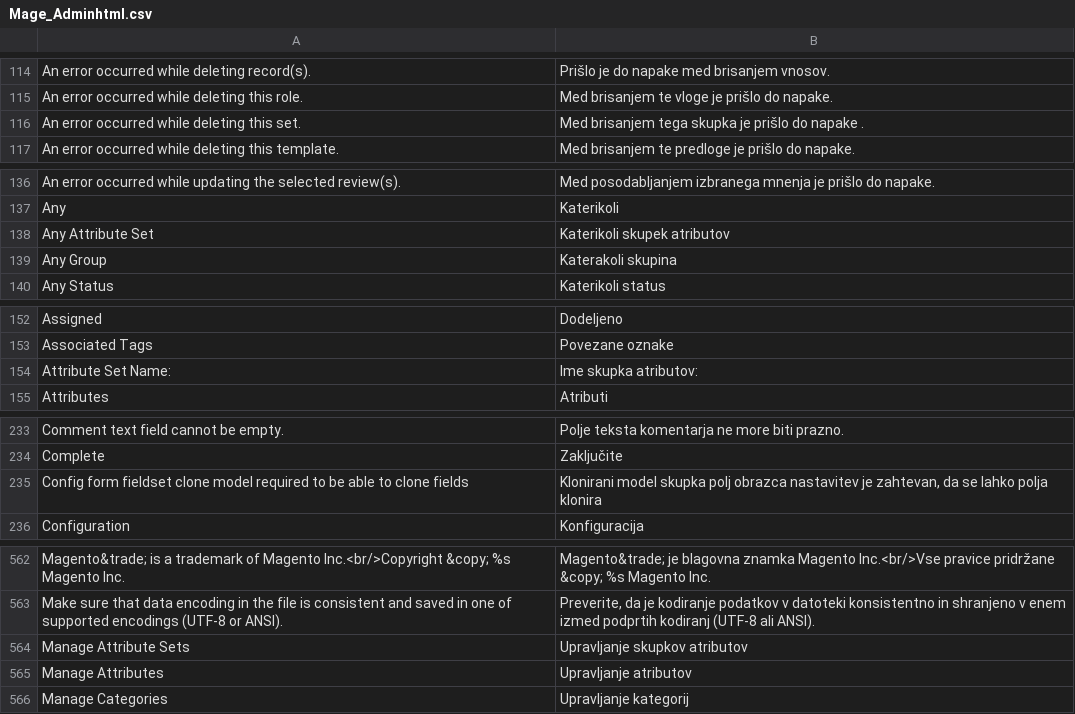
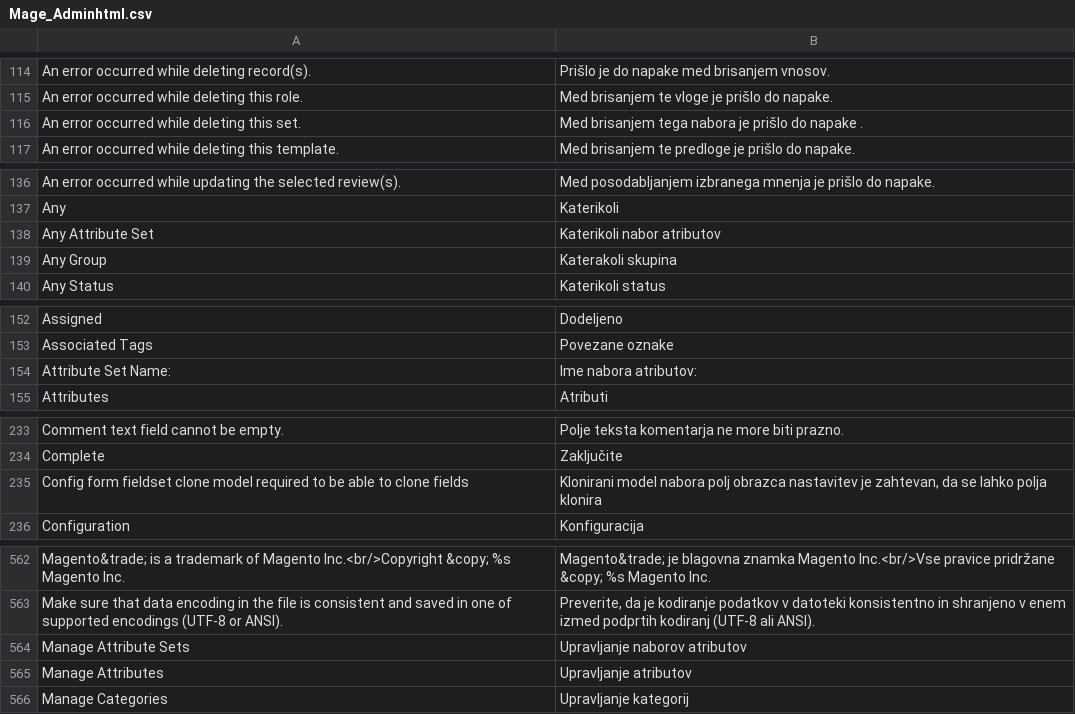
Before and after one commit to symfony-si/magento1-sl-si, a CSV file: sl_SI/Mage_Adminhtml.csv, drawn as a sheet; only a part is shown, gaps mark what is left out; the diff covers the shown part only.

Commit message:
Fix some translations

```diff
--- a/sl_SI/Mage_Adminhtml.csv
+++ b/sl_SI/Mage_Adminhtml.csv
@@ -115,3 +115,3 @@
 "An error occurred while deleting this role.","Med brisanjem te vloge je prišlo do napake."
-"An error occurred while deleting this set.","Med brisanjem tega skupka je prišlo do napake ."
+"An error occurred while deleting this set.","Med brisanjem tega nabora je prišlo do napake ."
 "An error occurred while deleting this template.","Med brisanjem te predloge je prišlo do napake."
@@ -137,3 +137,3 @@
 "Any","Katerikoli"
-"Any Attribute Set","Katerikoli skupek atributov"
+"Any Attribute Set","Katerikoli nabor atributov"
 "Any Group","Katerakoli skupina"
@@ -153,3 +153,3 @@
 "Associated Tags","Povezane oznake"
-"Attribute Set Name:","Ime skupka atributov:"
+"Attribute Set Name:","Ime nabora atributov:"
 "Attributes","Atributi"
@@ -234,3 +234,3 @@
 "Complete","Zaključite"
-"Config form fieldset clone model required to be able to clone fields","Klonirani model skupka polj obrazca nastavitev je zahtevan, da se lahko polja klonira"
+"Config form fieldset clone model required to be able to clone fields","Klonirani model nabora polj obrazca nastavitev je zahtevan, da se lahko polja klonira"
 "Configuration","Konfiguracija"
@@ -563,3 +563,3 @@
 "Make sure that data encoding in the file is consistent and saved in one of supported encodings (UTF-8 or ANSI).","Preverite, da je kodiranje podatkov v datoteki konsistentno in shranjeno v enem izmed podprtih kodiranj (UTF-8 ali ANSI)."
-"Manage Attribute Sets","Upravljanje skupkov atributov"
+"Manage Attribute Sets","Upravljanje naborov atributov"
 "Manage Attributes","Upravljanje atributov"
```
Also changed, not shown: 4 edited cells elsewhere in this file, sl_SI/Mage_Api2.csv, sl_SI/Mage_Catalog.csv, 4 other files.
